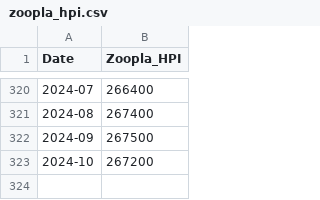
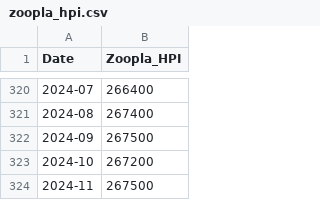
Before and after one commit to rpreen/econ, a CSV file: data/zoopla_hpi.csv, drawn as a sheet; only a part is shown, gaps mark what is left out; the diff names each change by its address in the sheet, - before the commit and + after, or states it on an @@ line.

```diff
--- a/data/zoopla_hpi.csv
+++ b/data/zoopla_hpi.csv
+row 324: 2024-11 | 267500
```
Also changed, not shown: 2 other files.
